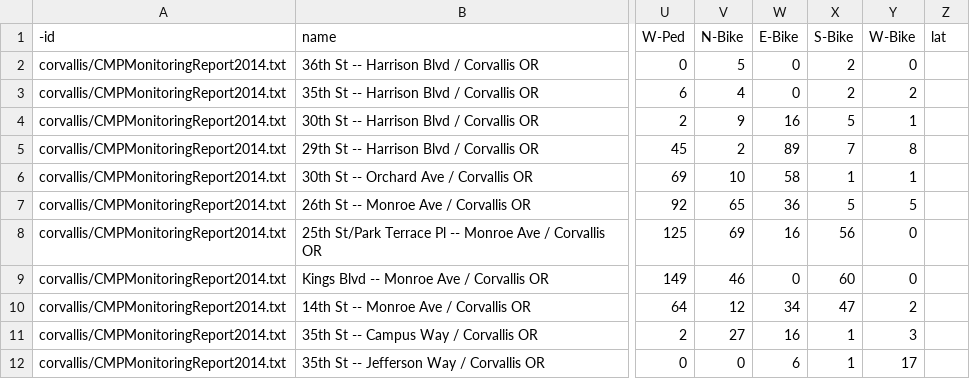
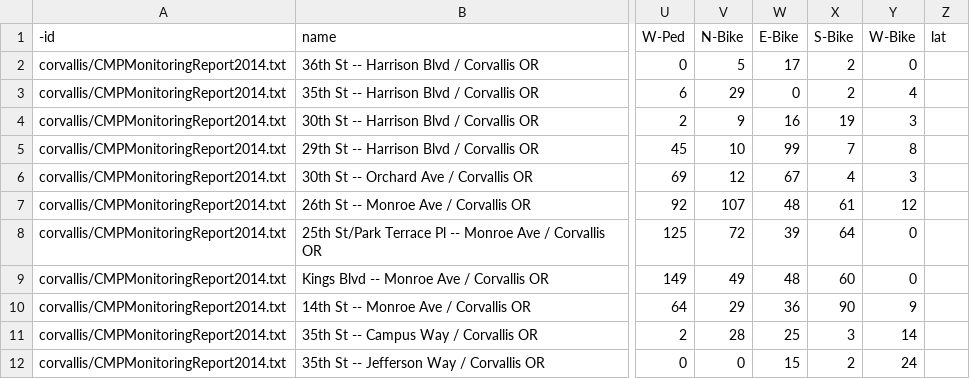
Before and after one commit to e-n-f/rtc-traffic-counts, a CSV file: counts-corvallis.csv, drawn as a sheet; only a part is shown, gaps mark what is left out; the diff covers the shown part only; the diff names each change by its address in the sheet, - before the commit and + after, or states it on an @@ line.

```diff
--- a/counts-corvallis.csv
+++ b/counts-corvallis.csv
-W2 (E-Bike): 0
+W2 (E-Bike): 17
-V3 (N-Bike): 4
+V3 (N-Bike): 29
-Y3 (W-Bike): 2
+Y3 (W-Bike): 4
-X4 (S-Bike): 5
+X4 (S-Bike): 19
-Y4 (W-Bike): 1
+Y4 (W-Bike): 3
-V5 (N-Bike): 2
+V5 (N-Bike): 10
-W5 (E-Bike): 89
+W5 (E-Bike): 99
-V6 (N-Bike): 10
+V6 (N-Bike): 12
-W6 (E-Bike): 58
+W6 (E-Bike): 67
-X6 (S-Bike): 1
+X6 (S-Bike): 4
-Y6 (W-Bike): 1
+Y6 (W-Bike): 3
-V7 (N-Bike): 65
+V7 (N-Bike): 107
-W7 (E-Bike): 36
+W7 (E-Bike): 48
-X7 (S-Bike): 5
+X7 (S-Bike): 61
-Y7 (W-Bike): 5
+Y7 (W-Bike): 12
-V8 (N-Bike): 69
+V8 (N-Bike): 72
-W8 (E-Bike): 16
+W8 (E-Bike): 39
-X8 (S-Bike): 56
+X8 (S-Bike): 64
-V9 (N-Bike): 46
+V9 (N-Bike): 49
-W9 (E-Bike): 0
+W9 (E-Bike): 48
-V10 (N-Bike): 12
+V10 (N-Bike): 29
-W10 (E-Bike): 34
+W10 (E-Bike): 36
-X10 (S-Bike): 47
+X10 (S-Bike): 90
-Y10 (W-Bike): 2
+Y10 (W-Bike): 9
-V11 (N-Bike): 27
+V11 (N-Bike): 28
-W11 (E-Bike): 16
+W11 (E-Bike): 25
-X11 (S-Bike): 1
+X11 (S-Bike): 3
-Y11 (W-Bike): 3
+Y11 (W-Bike): 14
-W12 (E-Bike): 6
+W12 (E-Bike): 15
-X12 (S-Bike): 1
+X12 (S-Bike): 2
-Y12 (W-Bike): 17
+Y12 (W-Bike): 24
```
Also changed, not shown: 156 edited cells elsewhere in this file, counts-misc.csv, counts-oakland.csv, 6 other files.
